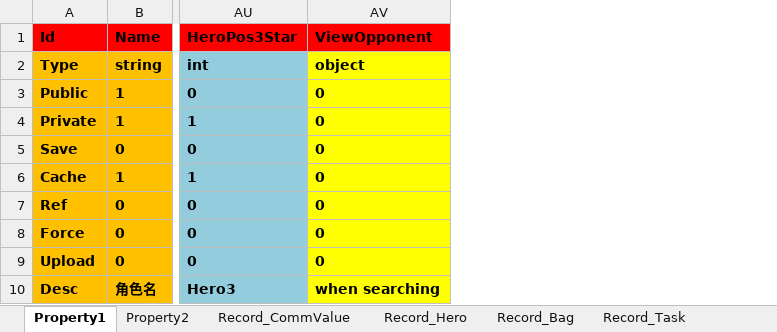
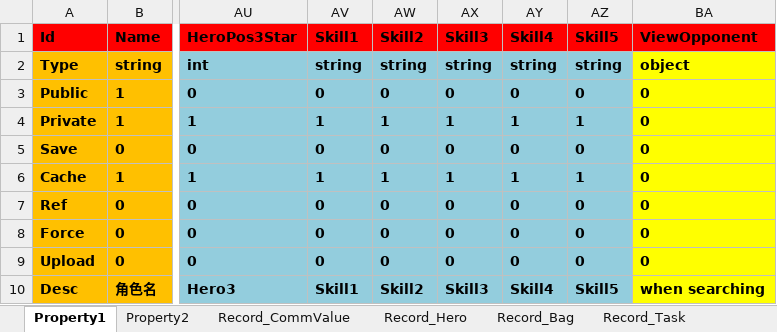
Before and after one commit to hu-81/NoahGameFramee, an Excel workbook: _Out/NFDataCfg/Excel/Player.xlsx, sheet Property1, drawn as a sheet; only a part is shown, gaps mark what is left out; values as stored, in another font and other column widths than the file's, no borders; the diff names each change by its address in the sheet, - before the commit and + after, or states it on an @@ line.

Commit message:
added skill properties

```diff
--- a/_Out/NFDataCfg/Excel/Player.xlsx (sheet Property1)
+++ b/_Out/NFDataCfg/Excel/Player.xlsx (sheet Property1)
+column AV (Skill1), rows 2-10: string | 0 | 1 | 0 | 1 | 0 | 0 | 0 | Skill1
+column AW (Skill2), rows 2-10: string | 0 | 1 | 0 | 1 | 0 | 0 | 0 | Skill2
+column AX (Skill3), rows 2-10: string | 0 | 1 | 0 | 1 | 0 | 0 | 0 | Skill3
+column AY (Skill4), rows 2-10: string | 0 | 1 | 0 | 1 | 0 | 0 | 0 | Skill4
+column AZ (Skill5), rows 2-10: string | 0 | 1 | 0 | 1 | 0 | 0 | 0 | Skill5
```
Also changed, not shown: 4 other files.
